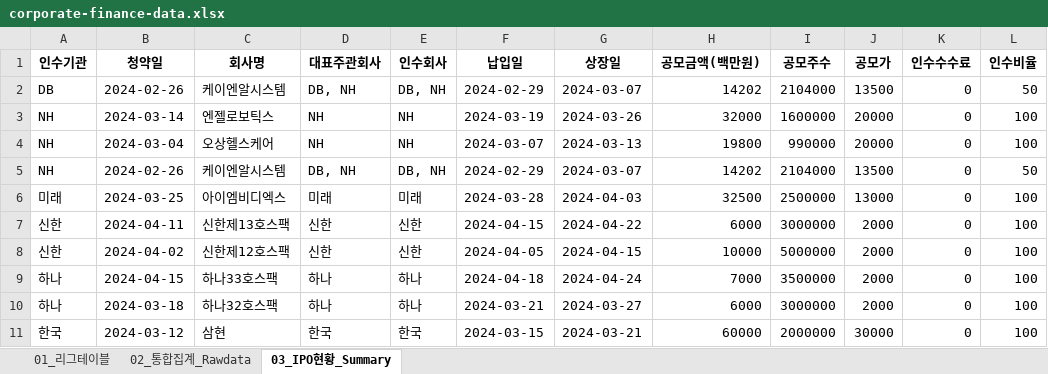
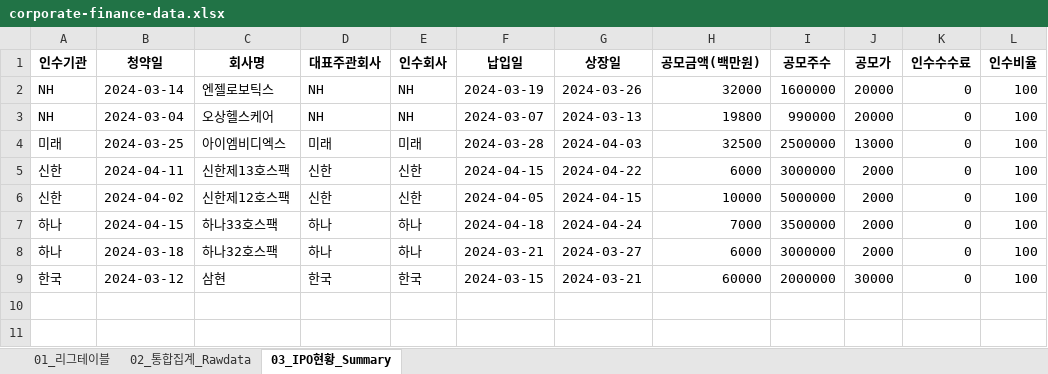
Before and after one commit to Kis-ds/IPO, an Excel workbook: datasets/corporate-finance-data.xlsx, sheet 03_IPO현황_Summary, drawn as a sheet; values as stored, in another font and other column widths than the file's, no borders; the diff names each change by its address in the sheet, - before the commit and + after, or states it on an @@ line.

```diff
--- a/datasets/corporate-finance-data.xlsx (sheet 03_IPO현황_Summary)
+++ b/datasets/corporate-finance-data.xlsx (sheet 03_IPO현황_Summary)
-row 2: DB | 2024-02-26 | 케이엔알시스템 | DB, NH | DB, NH | 2024-02-29 | 2024-03-07 | 14202 | 2104000 | 13500 | 0 | 50
-row 5: NH | 2024-02-26 | 케이엔알시스템 | DB, NH | DB, NH | 2024-02-29 | 2024-03-07 | 14202 | 2104000 | 13500 | 0 | 50
```
Also changed, not shown: sheet 01_리그테이블, sheet 02_통합집계_Rawdata, datasets/form1.xlsx, datasets/form2.xlsx, 4 other files.
